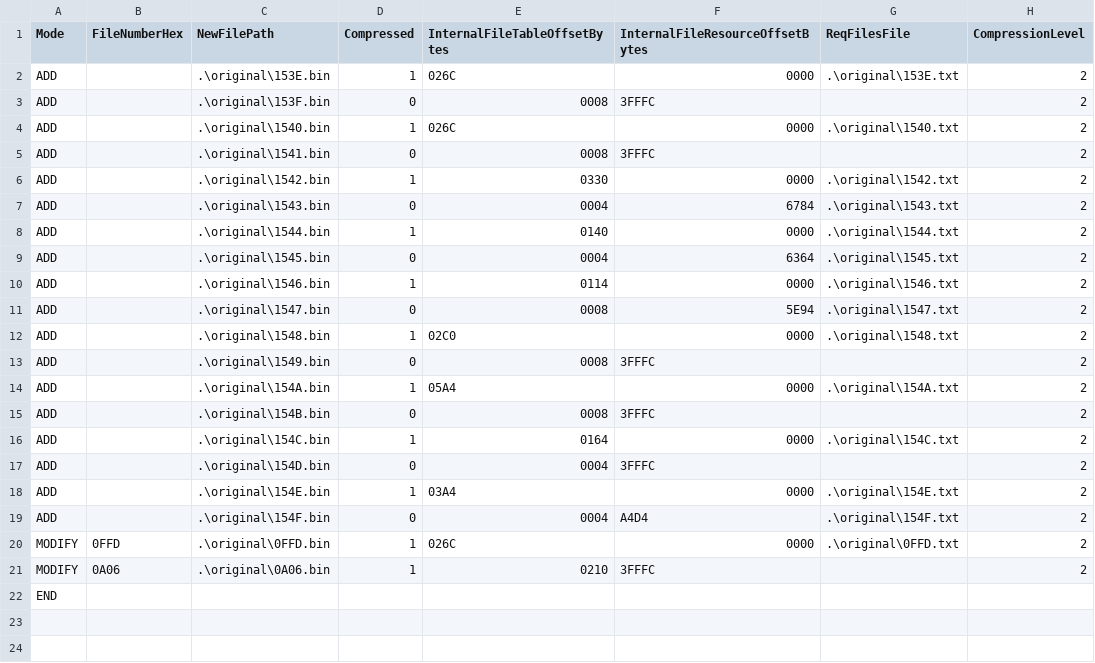
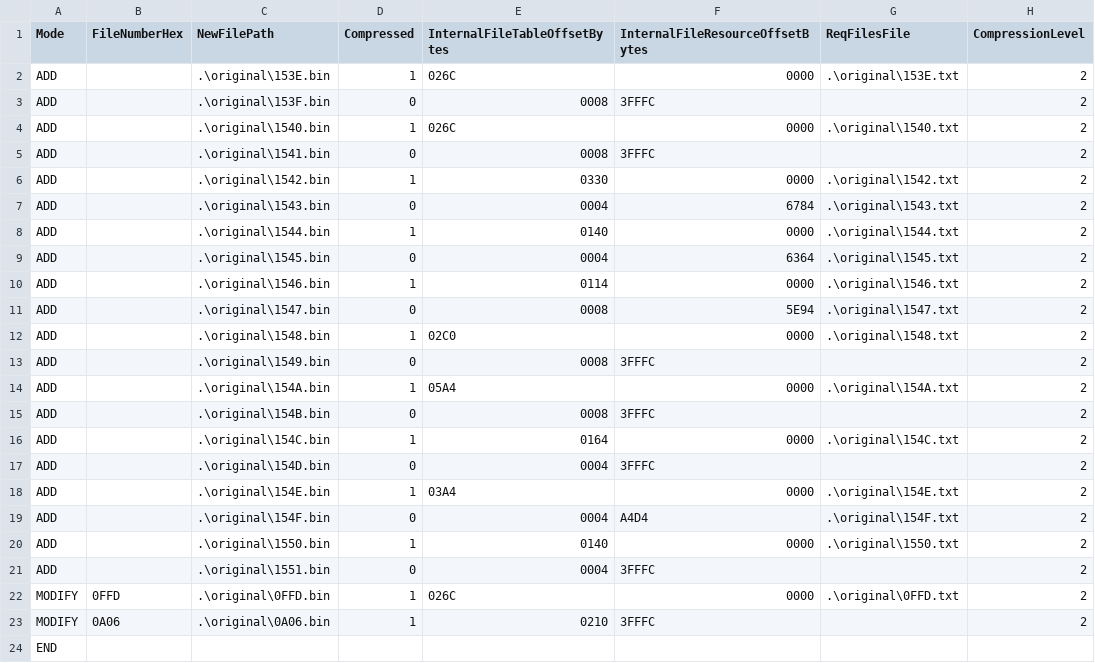
Before and after one commit to OhThomas/smashremix, a CSV file: build/incremental.csv, drawn as a sheet.

Commit message:
Cowboy Peppy
- Build instructions for Cowboy Peppy clone
- JPika thunderjolt duration fixed
- Modified 0A06.bin (CSS Images file) to have Cowboy Peppy stock icon appear beside d-pad on CSS

```diff
--- a/build/incremental.csv
+++ b/build/incremental.csv
@@ -19,2 +19,4 @@ ADD,,.\original\154E.bin,1,03A4,0000,.\original\154E.txt,2
 ADD,,.\original\154F.bin,0,0004,A4D4,.\original\154F.txt,2
+ADD,,.\original\1550.bin,1,0140,0000,.\original\1550.txt,2
+ADD,,.\original\1551.bin,0,0004,3FFFC,,2
 MODIFY,0FFD,.\original\0FFD.bin,1,026C,0000,.\original\0FFD.txt,2
```
Also changed, not shown: 23 other files.
